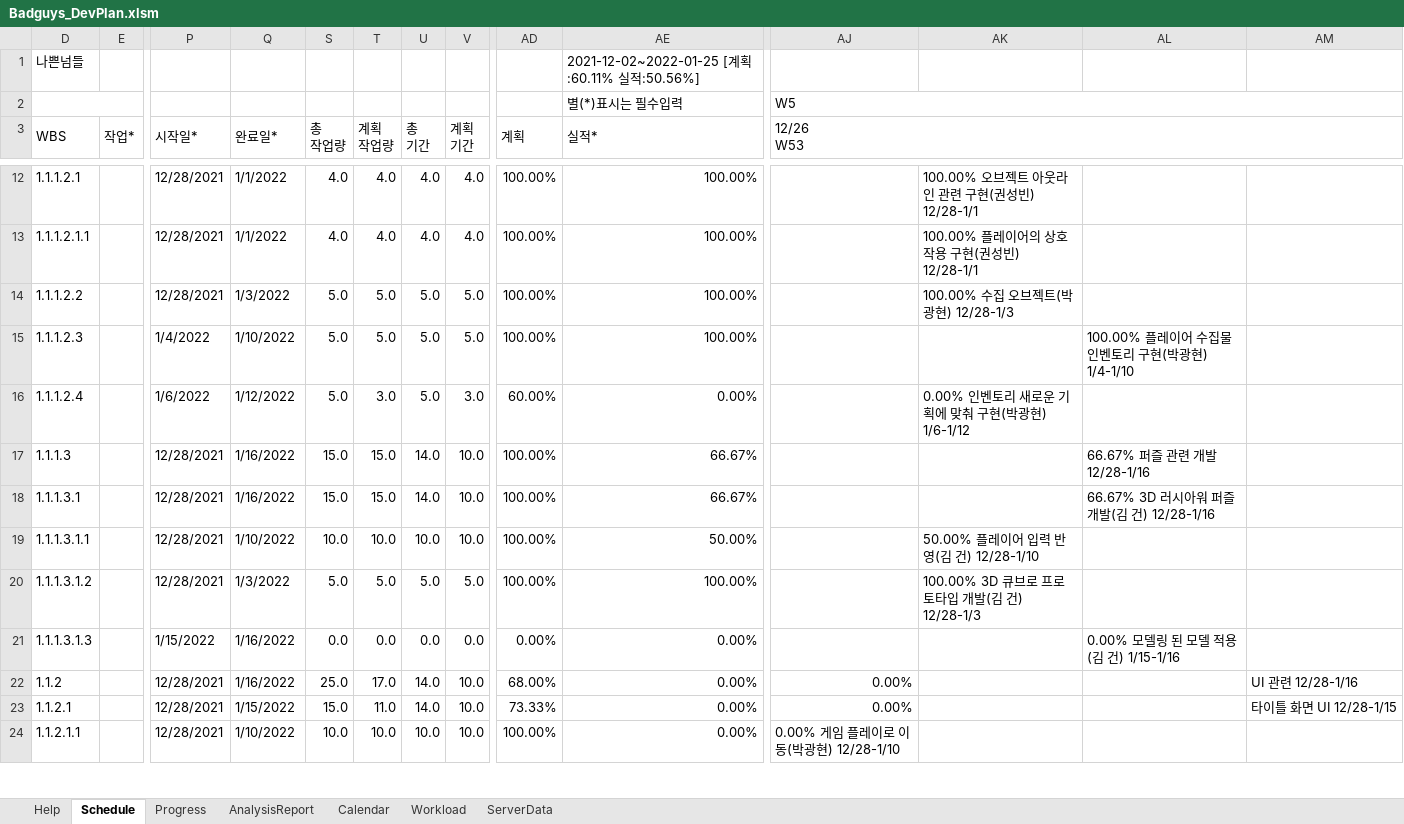
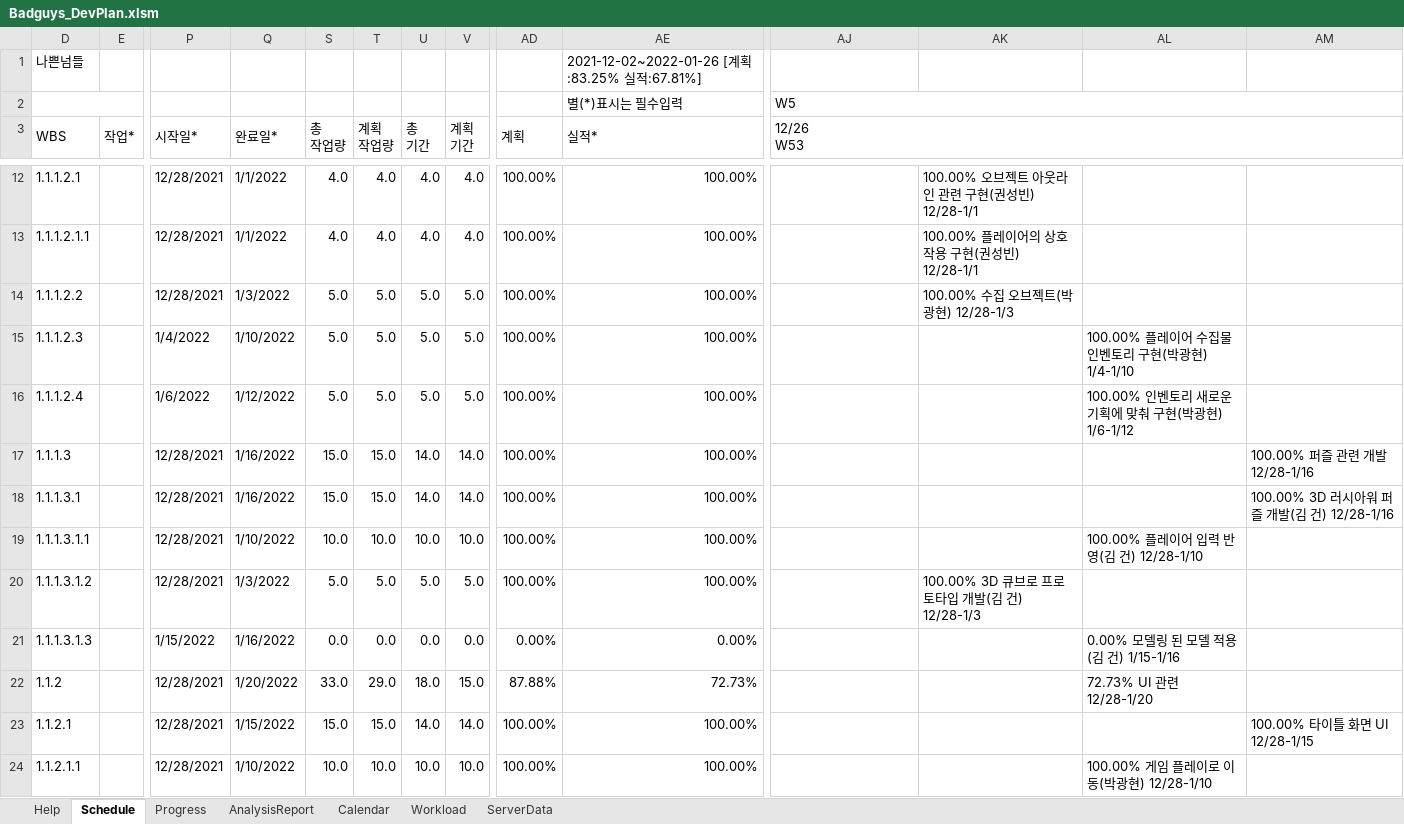
Before and after one commit to rtq9731/BadGuys_2022, an Excel workbook: Plan/Badguys_DevPlan.xlsm, sheet Schedule, drawn as a sheet; only a part is shown, gaps mark what is left out; values as stored, in another font and other column widths than the file's, no cell formats; charts and pictures and conditional formats not drawn; the diff covers the shown part only; the diff names each change by its address in the sheet, - before the commit and + after, or states it on an @@ line.

```diff
--- a/Plan/Badguys_DevPlan.xlsm (sheet Schedule)
+++ b/Plan/Badguys_DevPlan.xlsm (sheet Schedule)
-AE1 (실적*): 2021-12-02~2022-01-25 [계획:60.11% 실적:50.56%]
+AE1 (실적*): 2021-12-02~2022-01-26 [계획:83.25% 실적:67.81%]
-T16 (계획 작업량): 3.0
+T16 (계획 작업량): 5.0
-V16 (계획 기간): 3.0
+V16 (계획 기간): 5.0
-AD16 (계획): 60.00%
+AD16 (계획): 100.00%
-AE16 (실적*): 0.00%
+AE16 (실적*): 100.00%
-AK16: 0.00% 인벤토리 새로운 기획에 맞춰 구현(박광현) 1/6-1/12
+AK16: (empty)
-AL16: (empty)
+AL16: 100.00% 인벤토리 새로운 기획에 맞춰 구현(박광현) 1/6-1/12
-V17:V18 (계획 기간): 10.0
+V17:V18 (계획 기간): 14.0
-AE17:AE18 (실적*): 66.67%
+AE17:AE18 (실적*): 100.00%
-AL17: 66.67% 퍼즐 관련 개발 12/28-1/16
+AL17: (empty)
-AM17: (empty)
+AM17: 100.00% 퍼즐 관련 개발 12/28-1/16
-AL18: 66.67% 3D 러시아워 퍼즐 개발(김 건) 12/28-1/16
+AL18: (empty)
-AM18: (empty)
+AM18: 100.00% 3D 러시아워 퍼즐 개발(김 건) 12/28-1/16
-AE19 (실적*): 50.00%
+AE19 (실적*): 100.00%
-AK19: 50.00% 플레이어 입력 반영(김 건) 12/28-1/10
+AK19: (empty)
-AL19: (empty)
+AL19: 100.00% 플레이어 입력 반영(김 건) 12/28-1/10
-Q22 (완료일*): 1/16/2022
+Q22 (완료일*): 1/20/2022
-S22 (총 작업량): 25.0
+S22 (총 작업량): 33.0
-T22 (계획 작업량): 17.0
+T22 (계획 작업량): 29.0
-U22 (총 기간): 14.0
+U22 (총 기간): 18.0
-V22 (계획 기간): 10.0
+V22 (계획 기간): 15.0
-AD22 (계획): 68.00%
+AD22 (계획): 87.88%
-AE22 (실적*): 0.00%
+AE22 (실적*): 72.73%
-AJ22:AJ23 (12/26 W53): 0.00%
+AJ22:AJ23 (12/26 W53): (empty)
-AL22: (empty)
+AL22: 72.73% UI 관련 12/28-1/20
-AM22: UI 관련 12/28-1/16
+AM22: (empty)
-T23 (계획 작업량): 11.0
+T23 (계획 작업량): 15.0
-V23 (계획 기간): 10.0
+V23 (계획 기간): 14.0
-AD23 (계획): 73.33%
+AD23 (계획): 100.00%
-AE23:AE24 (실적*): 0.00%
+AE23:AE24 (실적*): 100.00%
-AM23: 타이틀 화면 UI 12/28-1/15
+AM23: 100.00% 타이틀 화면 UI 12/28-1/15
-AJ24 (12/26 W53): 0.00% 게임 플레이로 이동(박광현) 12/28-1/10
+AJ24 (12/26 W53): (empty)
-AL24: (empty)
+AL24: 100.00% 게임 플레이로 이동(박광현) 12/28-1/10
```
Also changed, not shown: 157 edited cells elsewhere in this sheet, sheet Progress, cell formats, charts or pictures, 1 other file.
